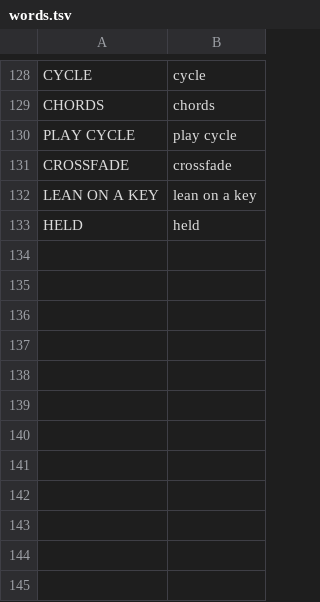
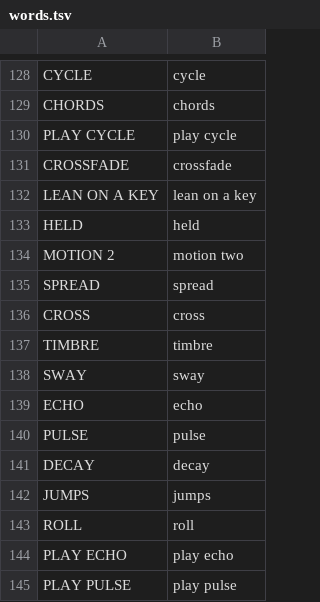
Before and after one commit to WisestWizard/deepfield, a TSV file: deepfield/words.tsv, drawn as a sheet; only a part is shown, gaps mark what is left out.

Commit message:
Make eight bodies eight voices: SPREAD, CROSS, TIMBRE and SWAY on MOTION 2, ECHO and PULSE in ORBIT, a re-struck body gliding home, the bank migrating by size

```diff
--- a/deepfield/words.tsv
+++ b/deepfield/words.tsv
@@ -133 +133,13 @@ LEAN ON A KEY	lean on a key
 HELD	held
+MOTION 2	motion two
+SPREAD	spread
+CROSS	cross
+TIMBRE	timbre
+SWAY	sway
+ECHO	echo
+PULSE	pulse
+DECAY	decay
+JUMPS	jumps
+ROLL	roll
+PLAY ECHO	play echo
+PLAY PULSE	play pulse
```
Also changed, not shown: 11 other files.
